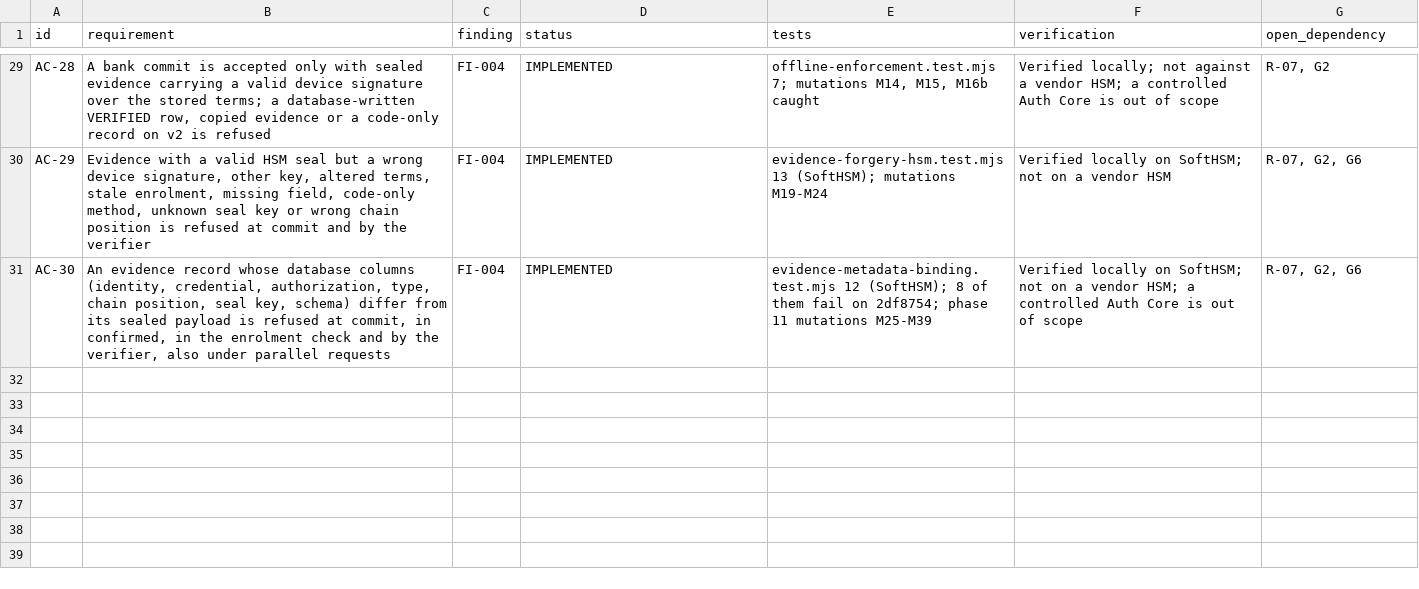
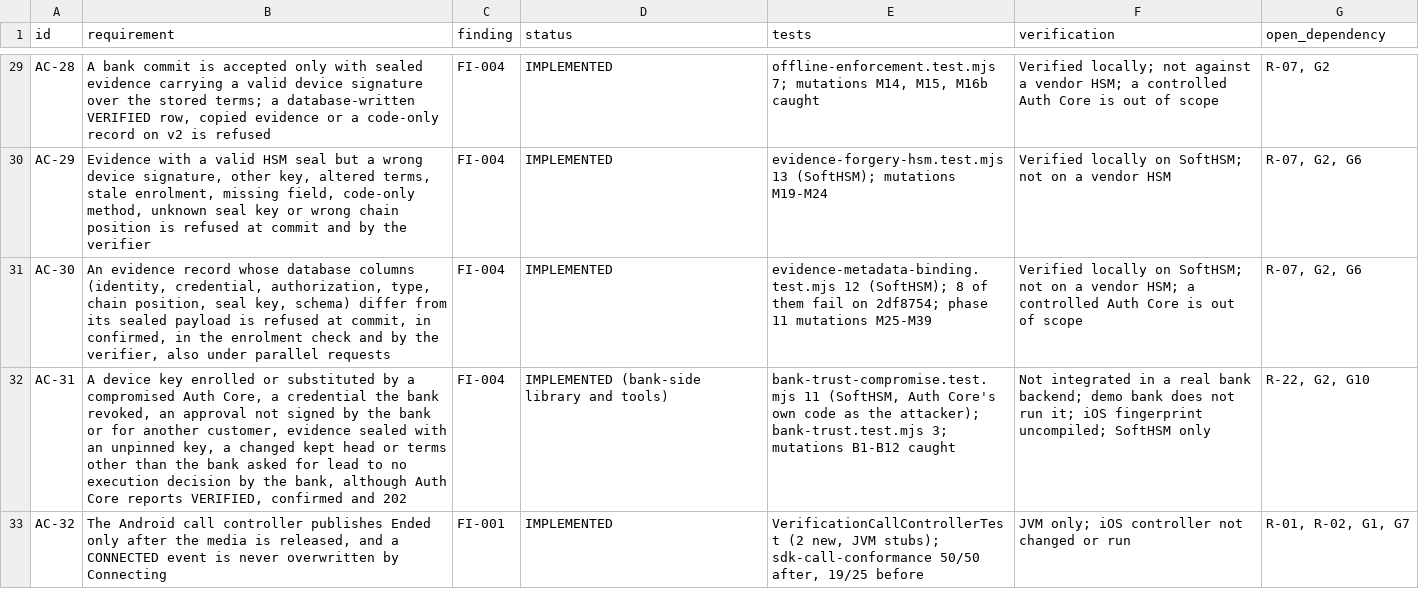
Before and after one commit to ptrvalina/nexus-sign, a CSV file: docs/engineering/ACCEPTANCE_MATRIX.csv, drawn as a sheet; only a part is shown, gaps mark what is left out; the diff names each change by its address in the sheet, - before the commit and + after, or states it on an @@ line.

```diff
--- a/docs/engineering/ACCEPTANCE_MATRIX.csv
+++ b/docs/engineering/ACCEPTANCE_MATRIX.csv
+row 32: AC-31 | A device key enrolled or substituted by a compromised Auth Core, a credential the bank revoked, an approval not signed by the bank or for another customer, evidence sealed with an unpinned key, a changed kept head or terms other than the bank asked for lead to no execution decision by the bank, although Auth Core reports VERIFIED, confirmed and 202 | FI-004 | IMPLEMENTED (bank-side library and tools) | bank-trust-compromise.test.mjs 11 (SoftHSM, Auth Core's own code as the attacker); bank-trust.test.mjs 3; mutations B1-B12 caught | Not integrated in a real bank backend; demo bank does not run it; iOS fingerprint uncompiled; SoftHSM only | R-22, G2, G10
+row 33: AC-32 | The Android call controller publishes Ended only after the media is released, and a CONNECTED event is never overwritten by Connecting | FI-001 | IMPLEMENTED | VerificationCallControllerTest (2 new, JVM stubs); sdk-call-conformance 50/50 after, 19/25 before | JVM only; iOS controller not changed or run | R-01, R-02, G1, G7
```
Also changed, not shown: 13 other files.
